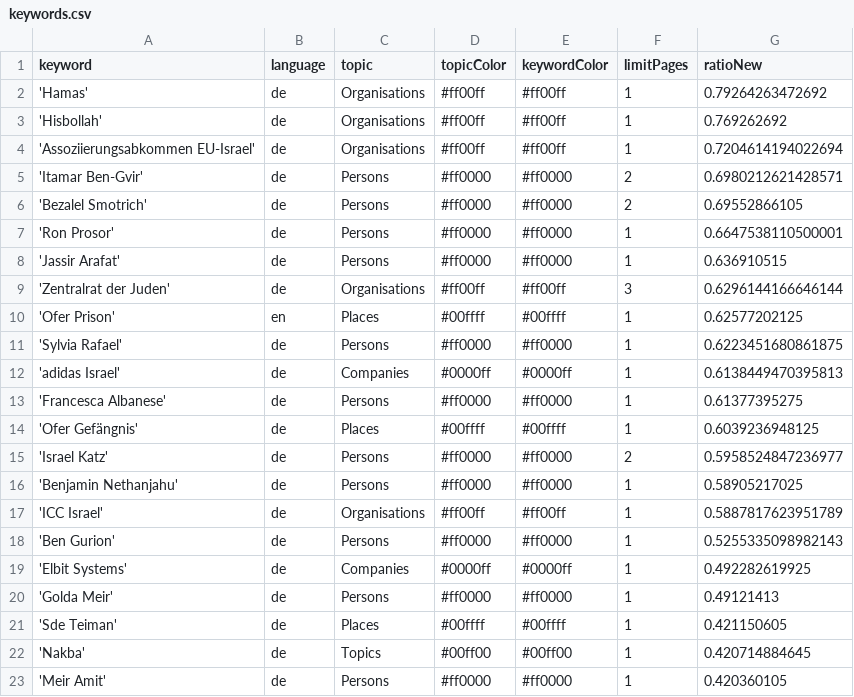
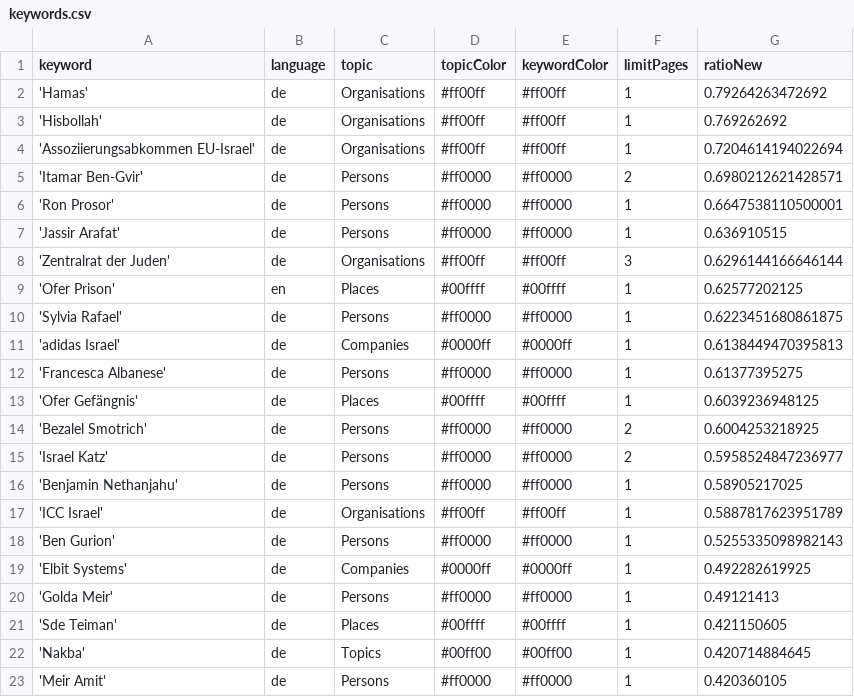
Before and after one commit to claba-news/nakbaIsComing, a CSV file: keywords.csv, drawn as a sheet.

Commit message:
Commit from GitHub Actions (harvest:0.0)

```diff
--- a/keywords.csv
+++ b/keywords.csv
@@ -5,3 +5,2 @@ keyword,language,topic,topicColor,keywordColor,limitPages,ratioNew
 'Itamar Ben-Gvir',de,Persons,#ff0000,#ff0000,2,0.6980212621428571
-'Bezalel Smotrich',de,Persons,#ff0000,#ff0000,2,0.69552866105
 'Ron Prosor',de,Persons,#ff0000,#ff0000,1,0.6647538110500001
@@ -14,2 +13,3 @@ keyword,language,topic,topicColor,keywordColor,limitPages,ratioNew
 'Ofer Gefängnis',de,Places,#00ffff,#00ffff,1,0.6039236948125
+'Bezalel Smotrich',de,Persons,#ff0000,#ff0000,2,0.6004253218925
 'Israel Katz',de,Persons,#ff0000,#ff0000,2,0.5958524847236977
```
